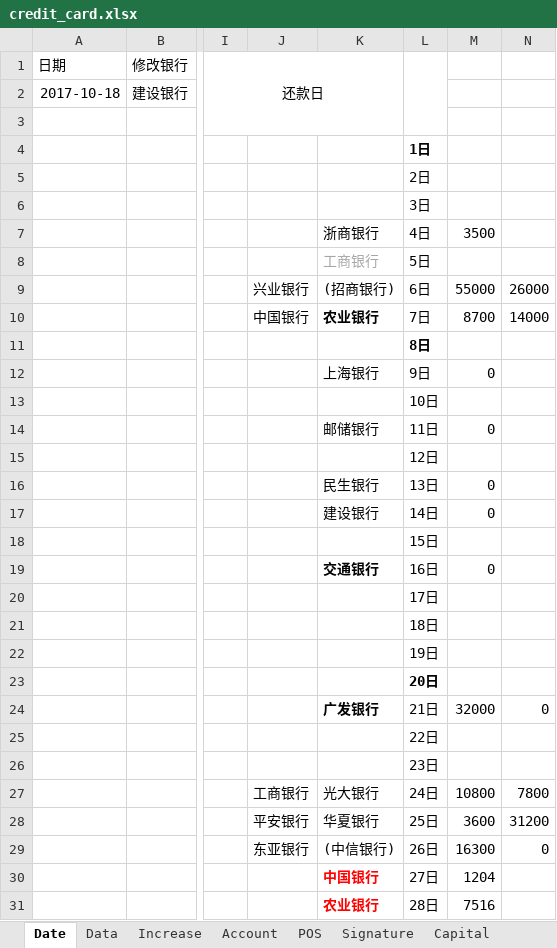
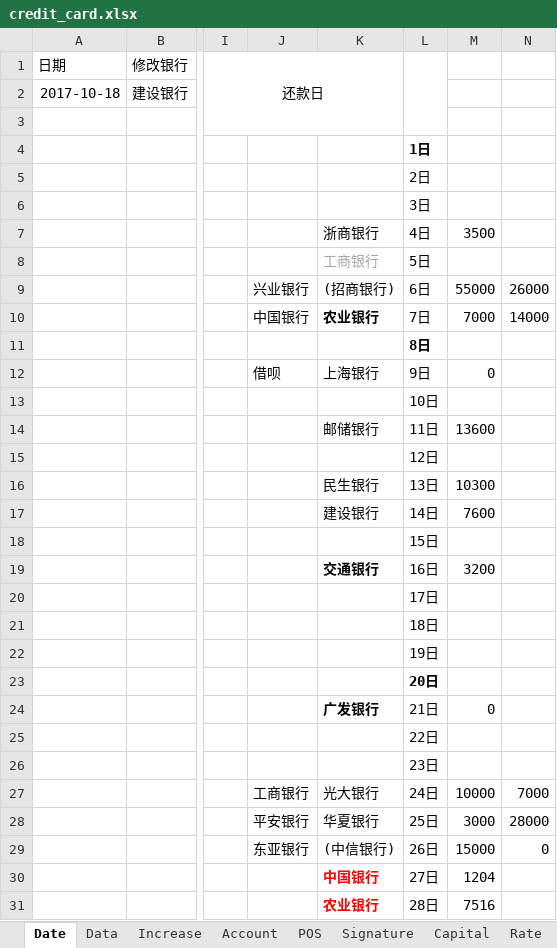
Before and after one commit to dreamingodd/useful_txt, an Excel workbook: credit_card.xlsx, sheet Date, drawn as a sheet; only a part is shown, gaps mark what is left out; values as stored, in another font and other column widths than the file's, no borders; the diff names each change by its address in the sheet, - before the commit and + after, or states it on an @@ line.

```diff
--- a/credit_card.xlsx (sheet Date)
+++ b/credit_card.xlsx (sheet Date)
+sheet tab: Rate
-M10: 8700
+M10: 7000
-J12: (empty)
+J12: 借呗
-M14: 0
+M14: 13600
-M16: 0
+M16: 10300
-M17: 0
+M17: 7600
-M19: 0
+M19: 3200
-M24: 32000
+M24: 0
-N24: 0
+N24: (empty)
-M27: 10800
+M27: 10000
-N27: 7800
+N27: 7000
-M28: 3600
+M28: 3000
-N28: 31200
+N28: 28000
-M29: 16300
+M29: 15000
```
Also changed, not shown: sheet Signature, sheet Account, sheet Data, 1 other file.
